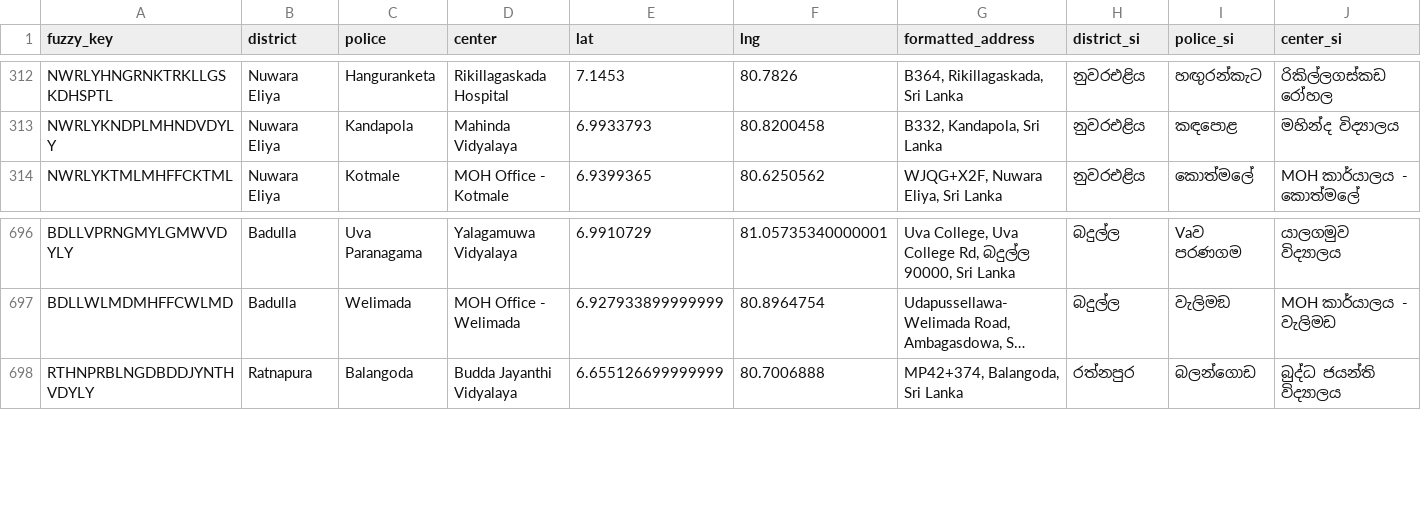
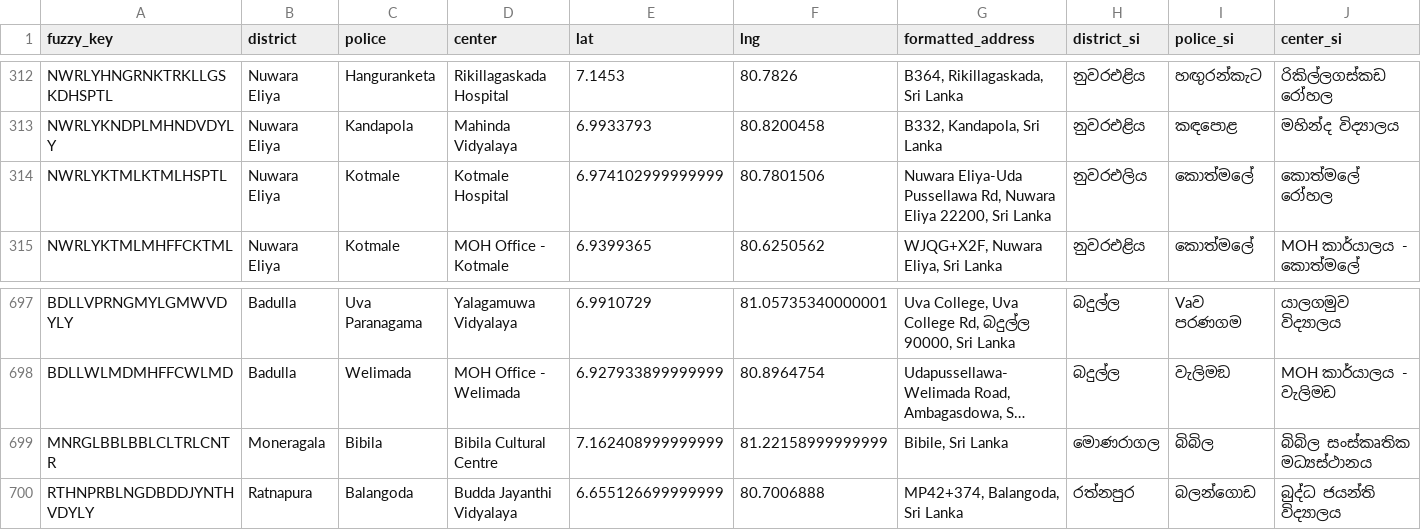
Before and after one commit to nuuuwan/covid19, a TSV file: covid19.lk_vax_centers.20210820.metadata.tsv, drawn as a sheet; only a part is shown, gaps mark what is left out; long unchanged cells end in …; rows hold the shown columns only; the diff names each change by its address in the sheet, - before the commit and + after, or states it on an @@ line.

Commit message:
Added local_workflows/download-lk-vax-center.sh output

```diff
--- a/covid19.lk_vax_centers.20210820.metadata.tsv
+++ b/covid19.lk_vax_centers.20210820.metadata.tsv
+row 314: NWRLYKTMLKTMLHSPTL | Nuwara Eliya | Kotmale | Kotmale Hospital | 6.974102999999999 | 80.7801506 | Nuwara Eliya-Uda Pussellawa Rd, Nuwara Eliya 22200, Sri Lanka | නුවරඑලිය | කොත්මලේ | කොත්මලේ රෝහල
+row 699: MNRGLBBLBBLCLTRLCNTR | Moneragala | Bibila | Bibila Cultural Centre | 7.162408999999999 | 81.22158999999999 | Bibile, Sri Lanka | මොණරාගල | බිබිල | බිබිල සංස්කෘතික මධ්‍යස්ථානය
```
Also changed, not shown: covid19.lk_vax_centers.20210820.basic.tsv, covid19.lk_vax_centers.20210820.tsv, 8 other files.
